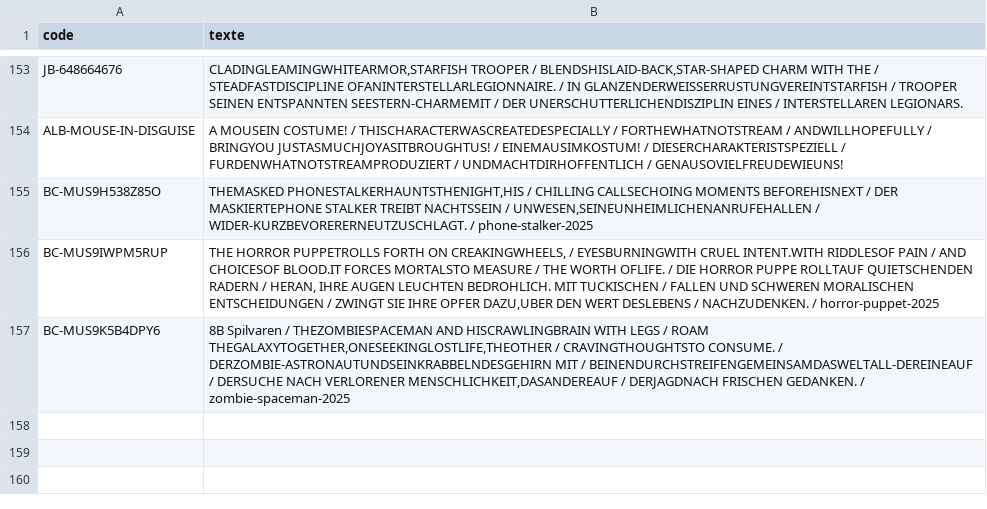
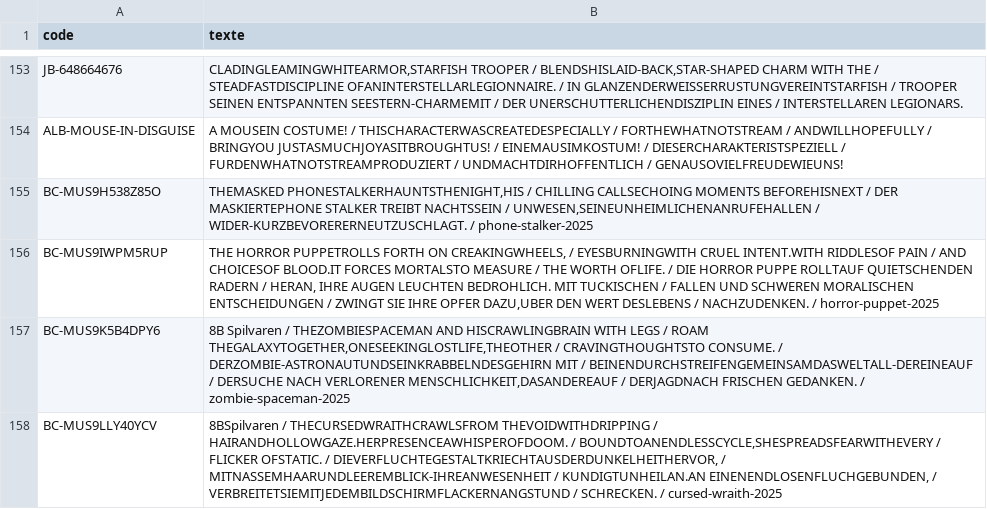
Before and after one commit to matd-prog/briquotheque, a TSV file: data/jb_versos.tsv, drawn as a sheet; only a part is shown, gaps mark what is left out; the diff names each change by its address in the sheet, - before the commit and + after, or states it on an @@ line.

Commit message:
Base commune : 1 blister(s)

```diff
--- a/data/jb_versos.tsv
+++ b/data/jb_versos.tsv
+row 158: BC-MUS9LLY40YCV | 8BSpilvaren / THECURSEDWRAITHCRAWLSFROM THEVOIDWITHDRIPPING / HAIRANDHOLLOWGAZE.HERPRESENCEAWHISPEROFDOOM. / BOUNDTOANENDLESSCYCLE,SHESPREADSFEARWITHEVERY / FLICKER OFSTATIC. / DIEVERFLUCHTEGESTALTKRIECHTAUSDERDUNKELHEITHERVOR, / MITNASSEMHAARUNDLEEREMBLICK-IHREANWESENHEIT / KUNDIGTUNHEILAN.AN EINENENDLOSENFLUCHGEBUNDEN, / VERBREITETSIEMITJEDEMBILDSCHIRMFLACKERNANGSTUND / SCHRECKEN. / cursed-wraith-2025
```
